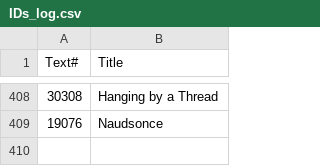
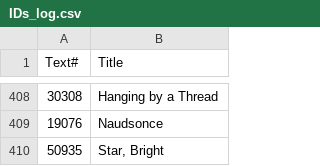
Before and after one commit to ben-n93/pg_scifi_twitter_bot, a CSV file: data/IDs_log.csv, drawn as a sheet; only a part is shown, gaps mark what is left out; the diff names each change by its address in the sheet, - before the commit and + after, or states it on an @@ line.

Commit message:
update

```diff
--- a/data/IDs_log.csv
+++ b/data/IDs_log.csv
+row 410: 50935 | Star, Bright
```
